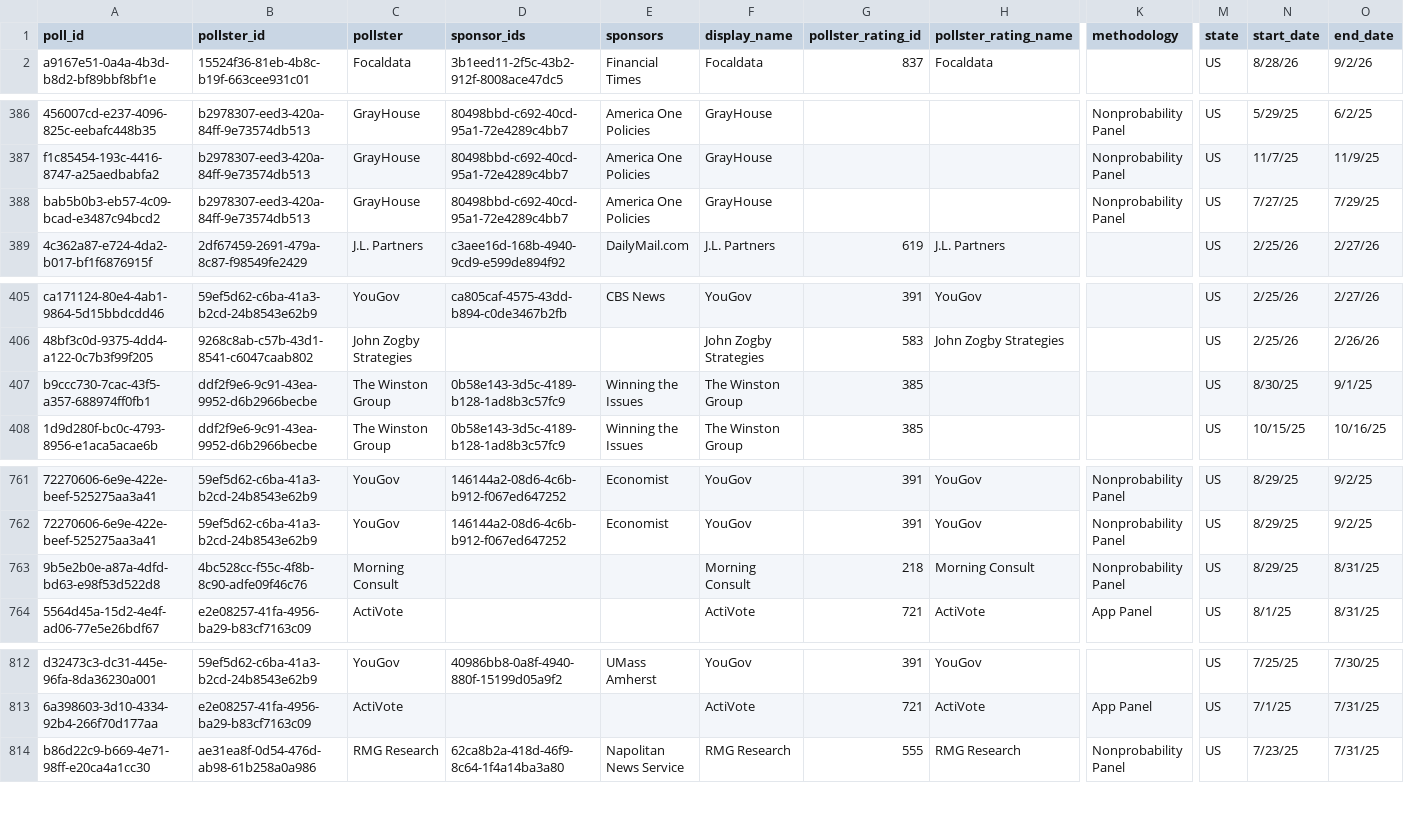
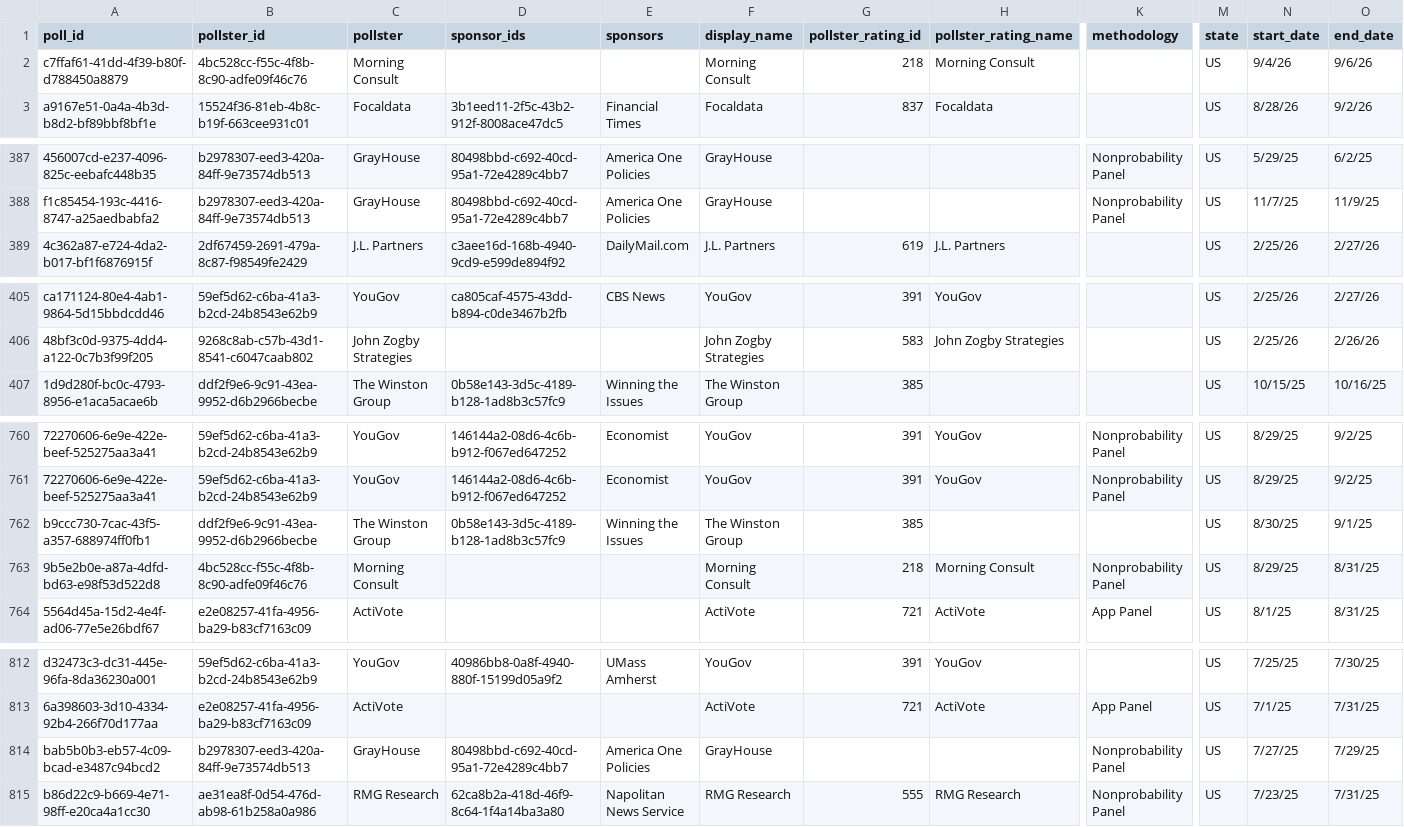
Before and after one commit to davidmold/spockpoll, a CSV file: president.csv, drawn as a sheet; only a part is shown, gaps mark what is left out; removed rows and columns are numbered as before the commit, all else as after; rows hold the shown columns only; the diff names each change by its address in the sheet, - before the commit and + after, or states it on an @@ line.

```diff
--- a/president.csv
+++ b/president.csv
+row 2: c7ffaf61-41dd-4f39-b80f-d788450a8879 | 4bc528cc-f55c-4f8b-8c90-adfe09f46c76 | Morning Consult |  |  | Morning Consult | 218 | Morning Consult |  | US | 9/4/26 | 9/6/26
-row 388: bab5b0b3-eb57-4c09-bcad-e3487c94bcd2 | b2978307-eed3-420a-84ff-9e73574db513 | GrayHouse | 80498bbd-c692-40cd-95a1-72e4289c4bb7 | America One Policies | GrayHouse |  |  | Nonprobability Panel | US | 7/27/25 | 7/29/25
-row 407: b9ccc730-7cac-43f5-a357-688974ff0fb1 | ddf2f9e6-9c91-43ea-9952-d6b2966becbe | The Winston Group | 0b58e143-3d5c-4189-b128-1ad8b3c57fc9 | Winning the Issues | The Winston Group | 385 |  |  | US | 8/30/25 | 9/1/25
+row 762: b9ccc730-7cac-43f5-a357-688974ff0fb1 | ddf2f9e6-9c91-43ea-9952-d6b2966becbe | The Winston Group | 0b58e143-3d5c-4189-b128-1ad8b3c57fc9 | Winning the Issues | The Winston Group | 385 |  |  | US | 8/30/25 | 9/1/25
+row 814: bab5b0b3-eb57-4c09-bcad-e3487c94bcd2 | b2978307-eed3-420a-84ff-9e73574db513 | GrayHouse | 80498bbd-c692-40cd-95a1-72e4289c4bb7 | America One Policies | GrayHouse |  |  | Nonprobability Panel | US | 7/27/25 | 7/29/25
```
Also changed, not shown: economic.csv.
